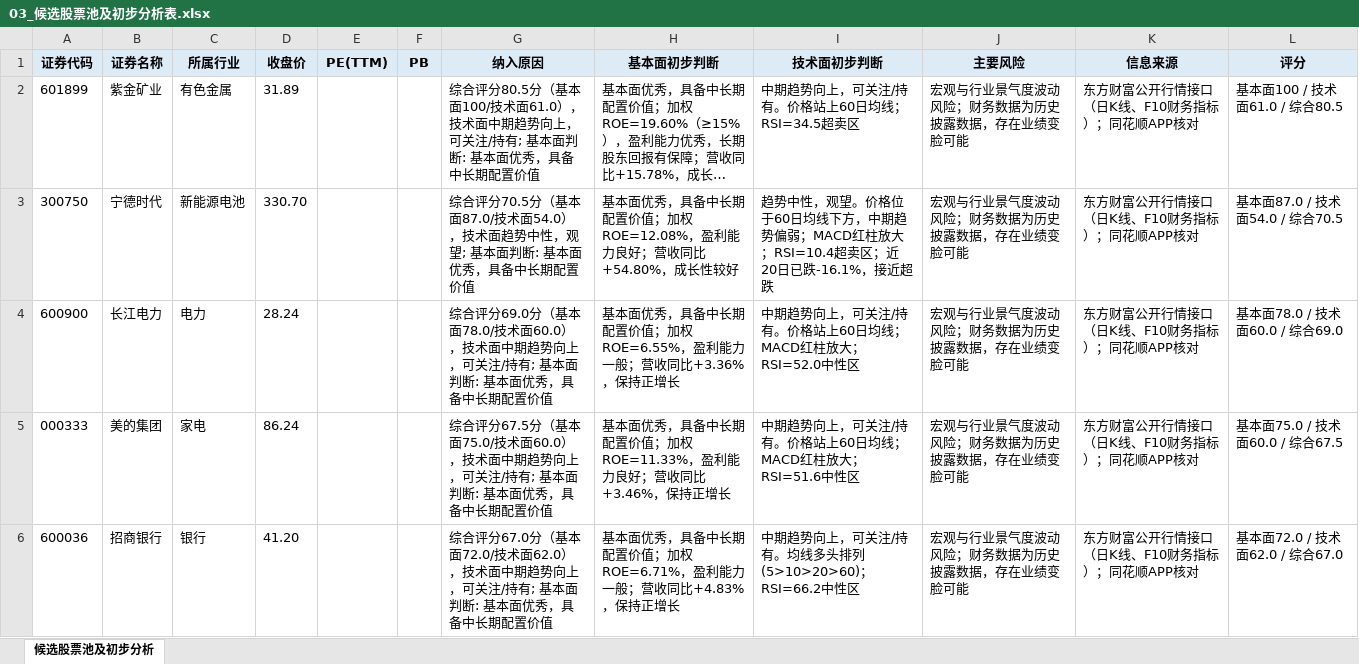
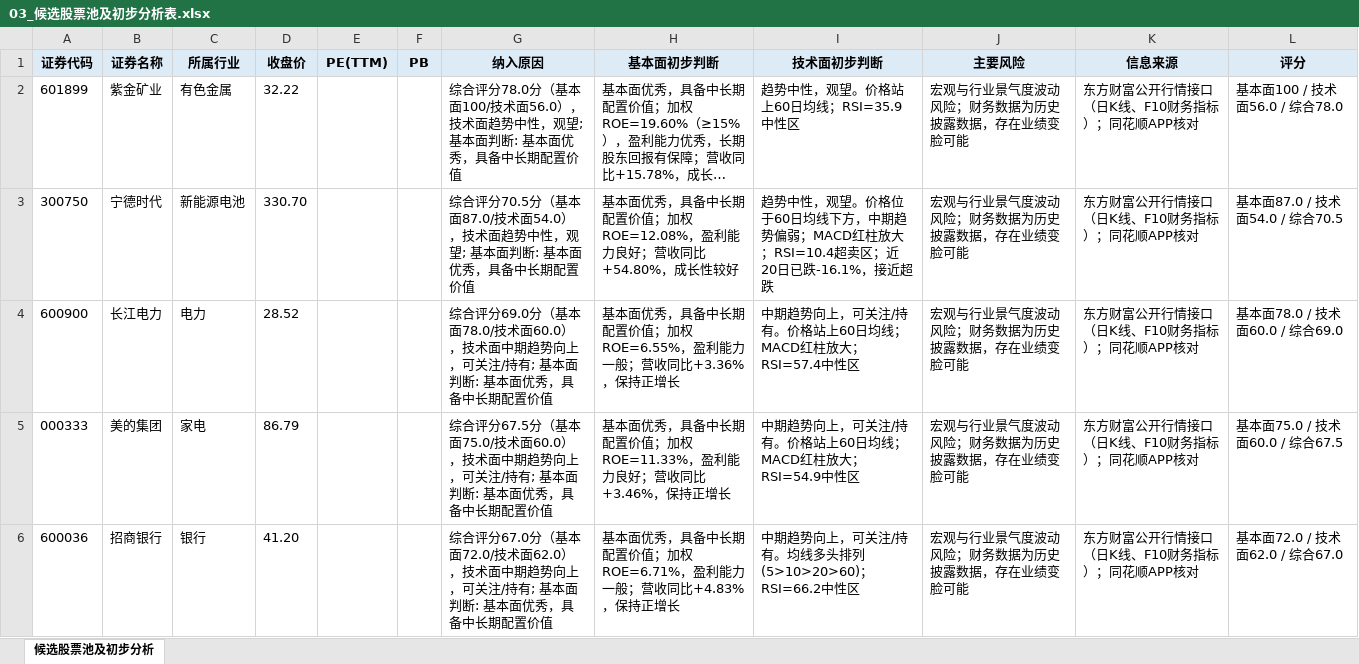
Before and after one commit to Albertdev12/pbl-workflow, an Excel workbook: outputs/03_候选股票池及初步分析表.xlsx, sheet 候选股票池及初步分析, drawn as a sheet; only a part is shown; long unchanged cells end in …; values as stored, in another font and other column widths than the file's, no borders; the diff covers the shown part only; the diff names each change by its address in the sheet, - before the commit and + after, or states it on an @@ line.

```diff
--- a/outputs/03_候选股票池及初步分析表.xlsx (sheet 候选股票池及初步分析)
+++ b/outputs/03_候选股票池及初步分析表.xlsx (sheet 候选股票池及初步分析)
-D2 (收盘价): 31.89
+D2 (收盘价): 32.22
-G2 (纳入原因): 综合评分80.5分（基本面100/技术面61.0），技术面中期趋势向上，可关注/持有; 基本面…
+G2 (纳入原因): 综合评分78.0分（基本面100/技术面56.0），技术面趋势中性，观望; 基本面…
-I2 (技术面初步判断): 中期趋势向上，可关注/持有。价格站上60日均线；RSI=34.5超卖区
+I2 (技术面初步判断): 趋势中性，观望。价格站上60日均线；RSI=35.9中性区
-L2 (评分): 基本面100 / 技术面61.0 / 综合80.5
+L2 (评分): 基本面100 / 技术面56.0 / 综合78.0
-D4 (收盘价): 28.24
+D4 (收盘价): 28.52
-I4 (技术面初步判断): 中期趋势向上，可关注/持有。价格站上60日均线；MACD红柱放大；RSI=52.0中性区
+I4 (技术面初步判断): 中期趋势向上，可关注/持有。价格站上60日均线；MACD红柱放大；RSI=57.4中性区
-D5 (收盘价): 86.24
+D5 (收盘价): 86.79
-I5 (技术面初步判断): 中期趋势向上，可关注/持有。价格站上60日均线；MACD红柱放大；RSI=51.6中性区
+I5 (技术面初步判断): 中期趋势向上，可关注/持有。价格站上60日均线；MACD红柱放大；RSI=54.9中性区
```
Also changed, not shown: 3 edited cells elsewhere in this sheet, outputs/02_市场观察记录.xlsx, outputs/06_技术分析记录.xlsx, 33 other files.
